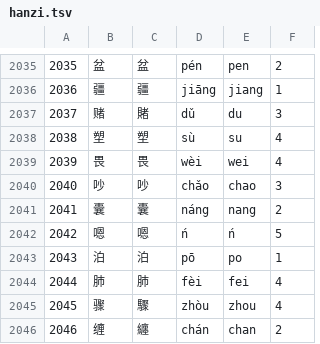
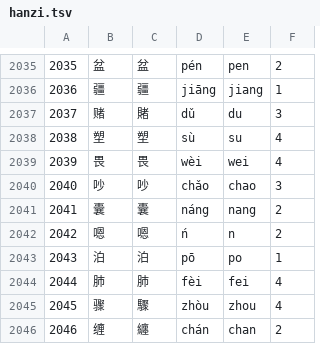
Before and after one commit to suikan4github/study-rust-hanzi, a TSV file: hanzi.tsv, drawn as a sheet; only a part is shown, gaps mark what is left out.

Commit message:
Fix code formatting issues for CI
- Fix indentation in documentation comments for HanziRime
- Remove extra blank line in convert_file function
- Update HANZI_TSV_FORMAT.md with hanzi_2.tsv documentation
- Fix tone value for character 嗯 (ń -> n, tone 5 -> 2)

```diff
--- a/hanzi.tsv
+++ b/hanzi.tsv
@@ -2041,3 +2041,3 @@
 2041	囊	囊	náng	nang	2
-2042	嗯	嗯	ń	ń	5
+2042	嗯	嗯	ń	n	2
 2043	泊	泊	pō	po	1
```
Also changed, not shown: 3 other files.
